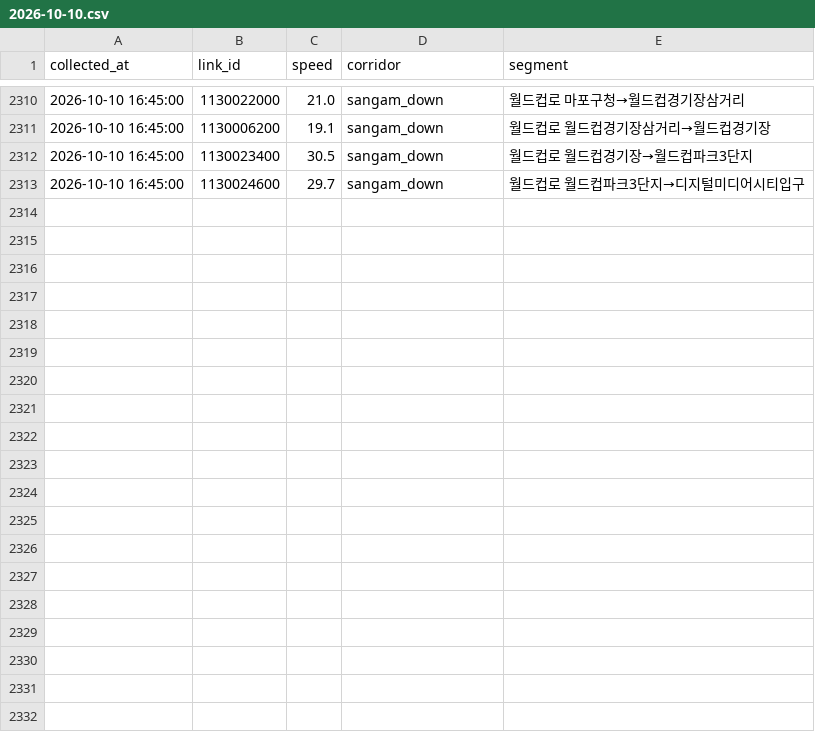
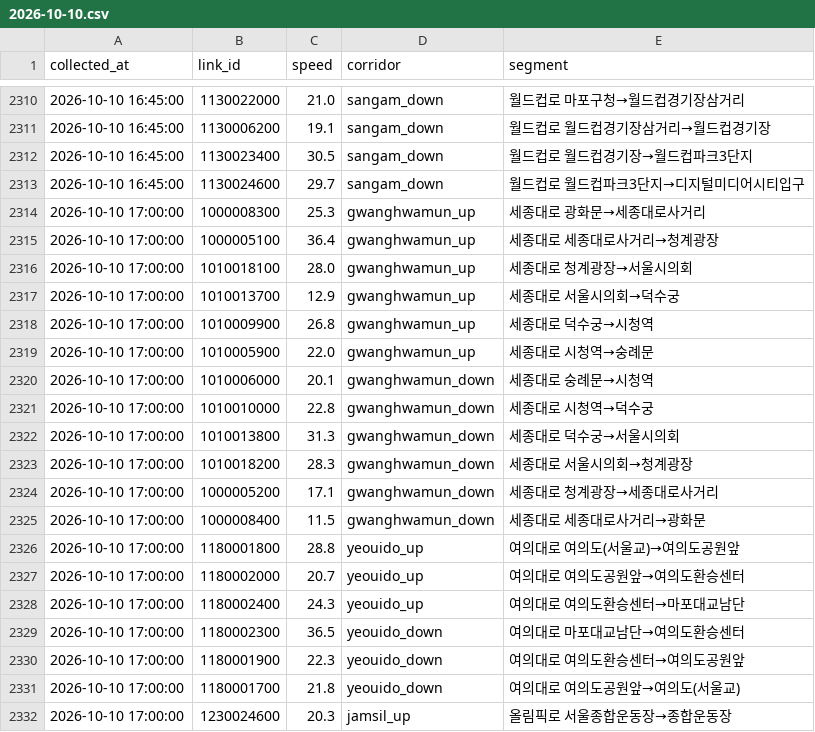
Before and after one commit to SKALA-SAJO/event-aware-traffic-seoul, a CSV file: collected/speed/2026-10-10.csv, drawn as a sheet; only a part is shown, gaps mark what is left out; the diff covers the shown part only; the diff names each change by its address in the sheet, - before the commit and + after, or states it on an @@ line.

```diff
--- a/collected/speed/2026-10-10.csv
+++ b/collected/speed/2026-10-10.csv
+row 2314: 2026-10-10 17:00:00 | 1000008300 | 25.3 | gwanghwamun_up | 세종대로 광화문→세종대로사거리
+row 2315: 2026-10-10 17:00:00 | 1000005100 | 36.4 | gwanghwamun_up | 세종대로 세종대로사거리→청계광장
+row 2316: 2026-10-10 17:00:00 | 1010018100 | 28.0 | gwanghwamun_up | 세종대로 청계광장→서울시의회
+row 2317: 2026-10-10 17:00:00 | 1010013700 | 12.9 | gwanghwamun_up | 세종대로 서울시의회→덕수궁
+row 2318: 2026-10-10 17:00:00 | 1010009900 | 26.8 | gwanghwamun_up | 세종대로 덕수궁→시청역
+row 2319: 2026-10-10 17:00:00 | 1010005900 | 22.0 | gwanghwamun_up | 세종대로 시청역→숭례문
+row 2320: 2026-10-10 17:00:00 | 1010006000 | 20.1 | gwanghwamun_down | 세종대로 숭례문→시청역
+row 2321: 2026-10-10 17:00:00 | 1010010000 | 22.8 | gwanghwamun_down | 세종대로 시청역→덕수궁
+row 2322: 2026-10-10 17:00:00 | 1010013800 | 31.3 | gwanghwamun_down | 세종대로 덕수궁→서울시의회
+row 2323: 2026-10-10 17:00:00 | 1010018200 | 28.3 | gwanghwamun_down | 세종대로 서울시의회→청계광장
+row 2324: 2026-10-10 17:00:00 | 1000005200 | 17.1 | gwanghwamun_down | 세종대로 청계광장→세종대로사거리
+row 2325: 2026-10-10 17:00:00 | 1000008400 | 11.5 | gwanghwamun_down | 세종대로 세종대로사거리→광화문
+row 2326: 2026-10-10 17:00:00 | 1180001800 | 28.8 | yeouido_up | 여의대로 여의도(서울교)→여의도공원앞
+row 2327: 2026-10-10 17:00:00 | 1180002000 | 20.7 | yeouido_up | 여의대로 여의도공원앞→여의도환승센터
+row 2328: 2026-10-10 17:00:00 | 1180002400 | 24.3 | yeouido_up | 여의대로 여의도환승센터→마포대교남단
+row 2329: 2026-10-10 17:00:00 | 1180002300 | 36.5 | yeouido_down | 여의대로 마포대교남단→여의도환승센터
+row 2330: 2026-10-10 17:00:00 | 1180001900 | 22.3 | yeouido_down | 여의대로 여의도환승센터→여의도공원앞
+row 2331: 2026-10-10 17:00:00 | 1180001700 | 21.8 | yeouido_down | 여의대로 여의도공원앞→여의도(서울교)
+row 2332: 2026-10-10 17:00:00 | 1230024600 | 20.3 | jamsil_up | 올림픽로 서울종합운동장→종합운동장
```
Also changed, not shown: 15 added rows elsewhere in this file.
